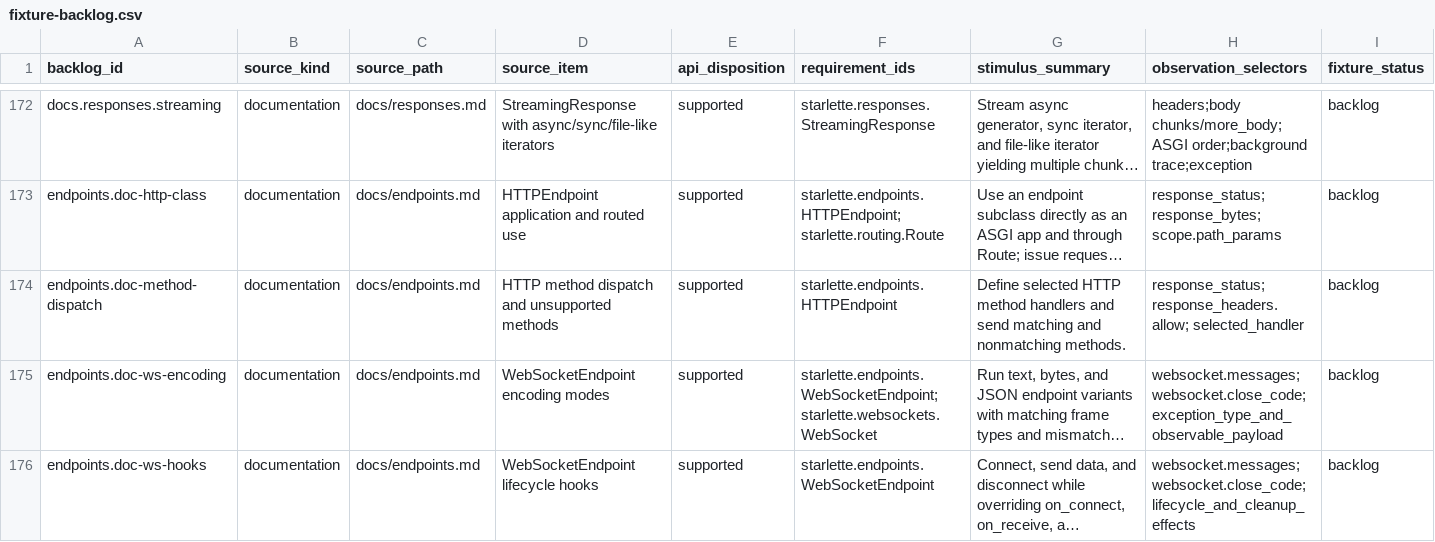
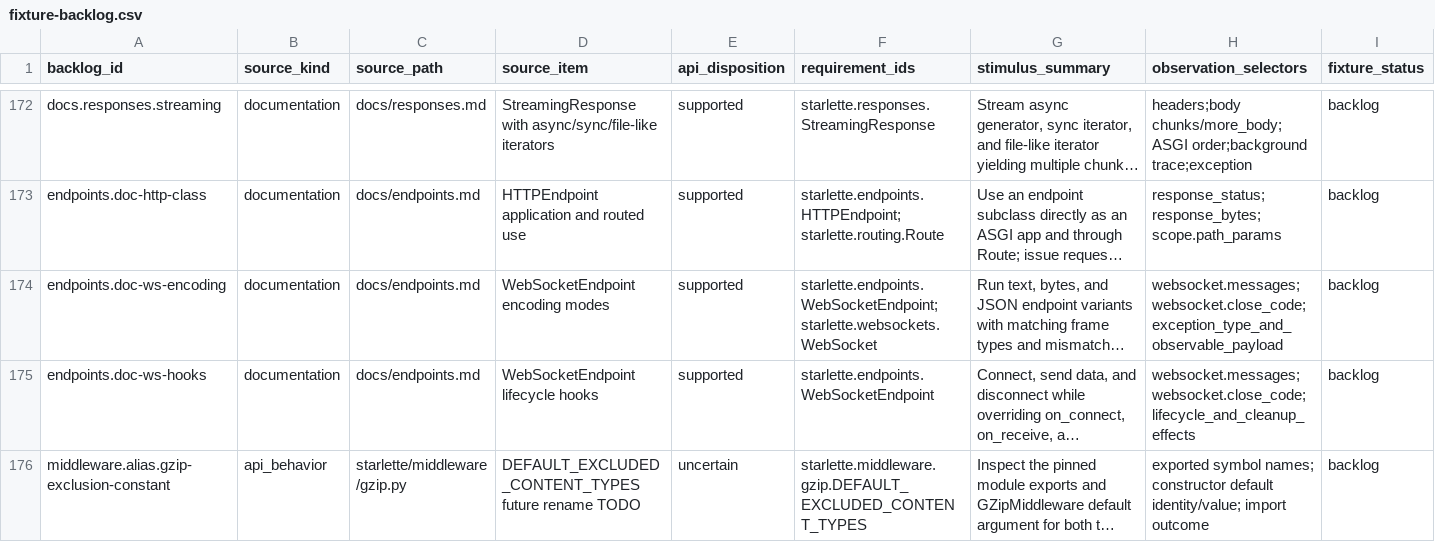
Before and after one commit to appunni-m/starlette-rs, a CSV file: docs/atlas/fixture-backlog.csv, drawn as a sheet; only a part is shown, gaps mark what is left out; the shorter side is filled out with more unchanged rows; long unchanged cells end in …; rows hold the shown columns only; the diff names each change by its address in the sheet, - before the commit and + after, or states it on an @@ line.

Commit message:
Cover HTTP endpoint method selection

```diff
--- a/docs/atlas/fixture-backlog.csv
+++ b/docs/atlas/fixture-backlog.csv
-row 174: endpoints.doc-method-dispatch | documentation | docs/endpoints.md | HTTP method dispatch and unsupported methods | supported | starlette.endpoints.HTTPEndpoint | Define selected HTTP method handlers and send matching and nonmatching methods. | response_status; response_headers.allow; selected_handler | backlog
```
Also changed, not shown: docs/atlas/coverage-matrix.csv, docs/atlas/reviews/routing-ws-fixtures.csv, 4 other files.
